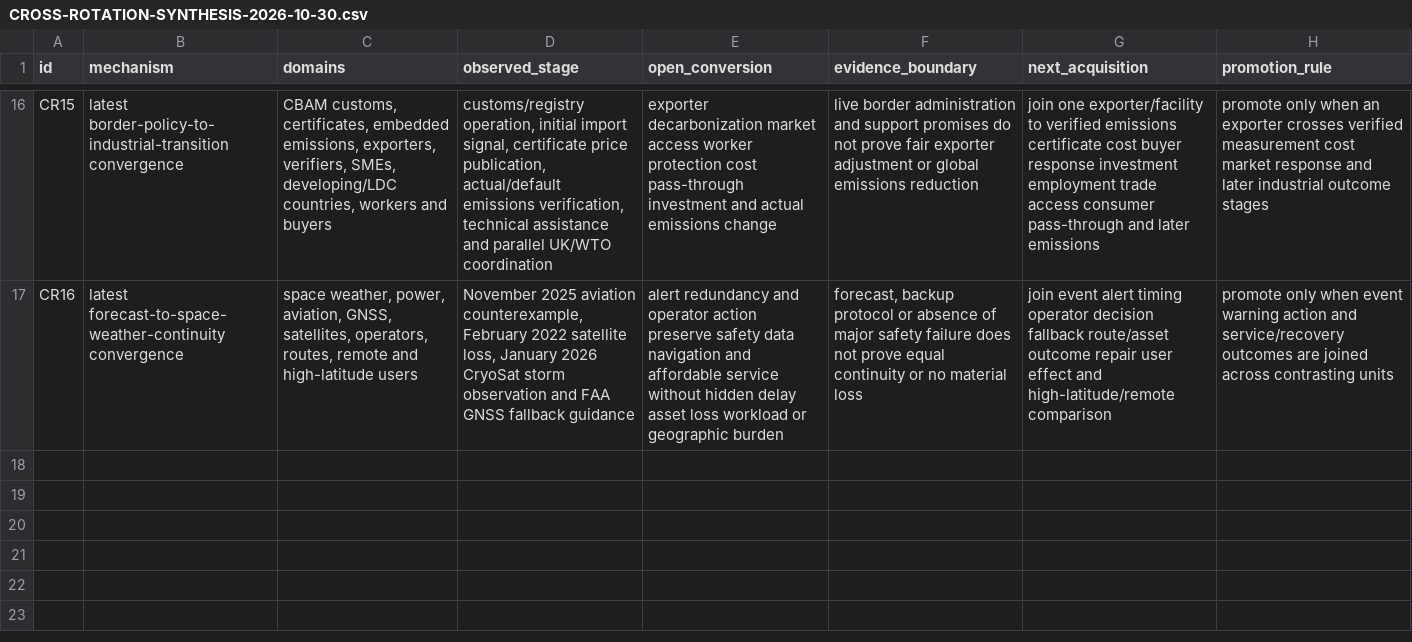
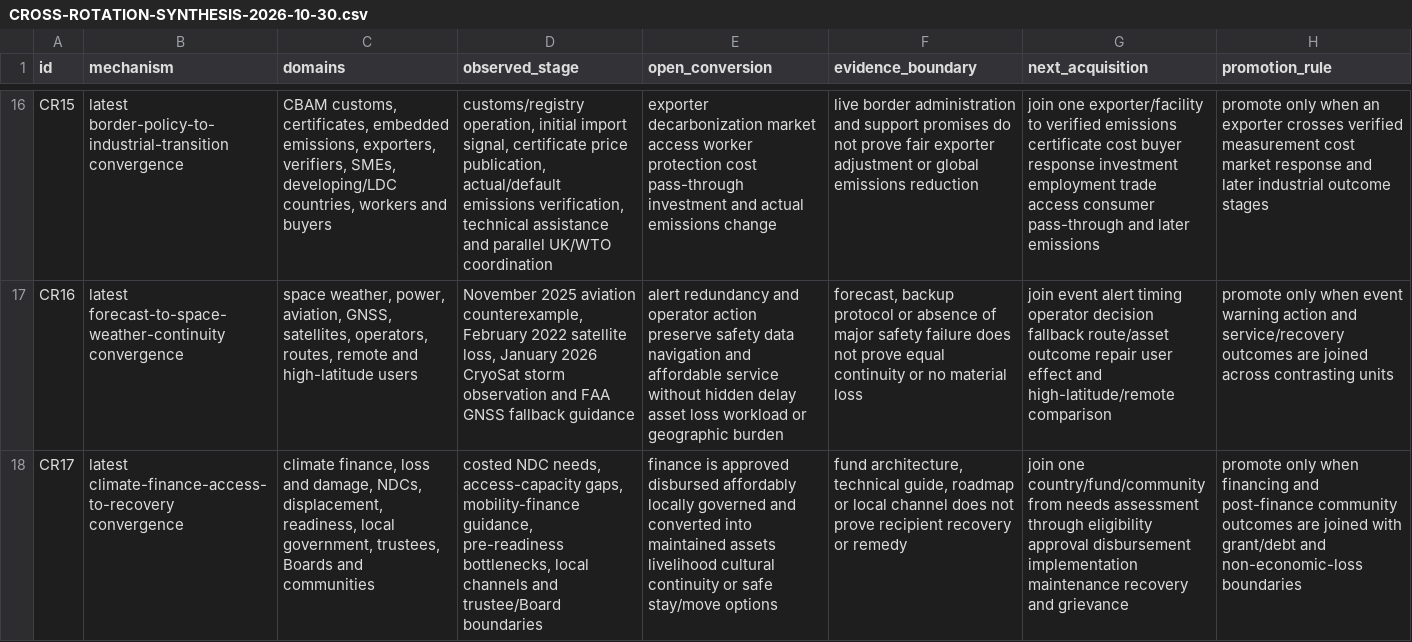
Before and after one commit to mehtama1234/cultural-geopolitical-theme-mining, a CSV file: analysis/CROSS-ROTATION-SYNTHESIS-2026-10-30.csv, drawn as a sheet; only a part is shown, gaps mark what is left out; the diff names each change by its address in the sheet, - before the commit and + after, or states it on an @@ line.

```diff
--- a/analysis/CROSS-ROTATION-SYNTHESIS-2026-10-30.csv
+++ b/analysis/CROSS-ROTATION-SYNTHESIS-2026-10-30.csv
+row 18: CR17 | latest climate-finance-access-to-recovery convergence | climate finance, loss and damage, NDCs, displacement, readiness, local government, trustees, Boards and communities | costed NDC needs, access-capacity gaps, mobility-finance guidance, pre-readiness bottlenecks, local channels and trustee/Board boundaries | finance is approved disbursed affordably locally governed and converted into maintained assets livelihood cultural continuity or safe stay/move options | fund architecture, technical guide, roadmap or local channel does not prove recipient recovery or remedy | join one country/fund/community from needs assessment through eligibility approval disbursement implementation maintenance recovery and grievance | promote only when financing and post-finance community outcomes are joined with grant/debt and non-economic-loss boundaries
```
Also changed, not shown: analysis/ROTATION-BD-CLIMATE-LOSS-DAMAGE-FINANCE-ADAPTATION-JUSTICE-2026-10-29.csv, 5 other files.
